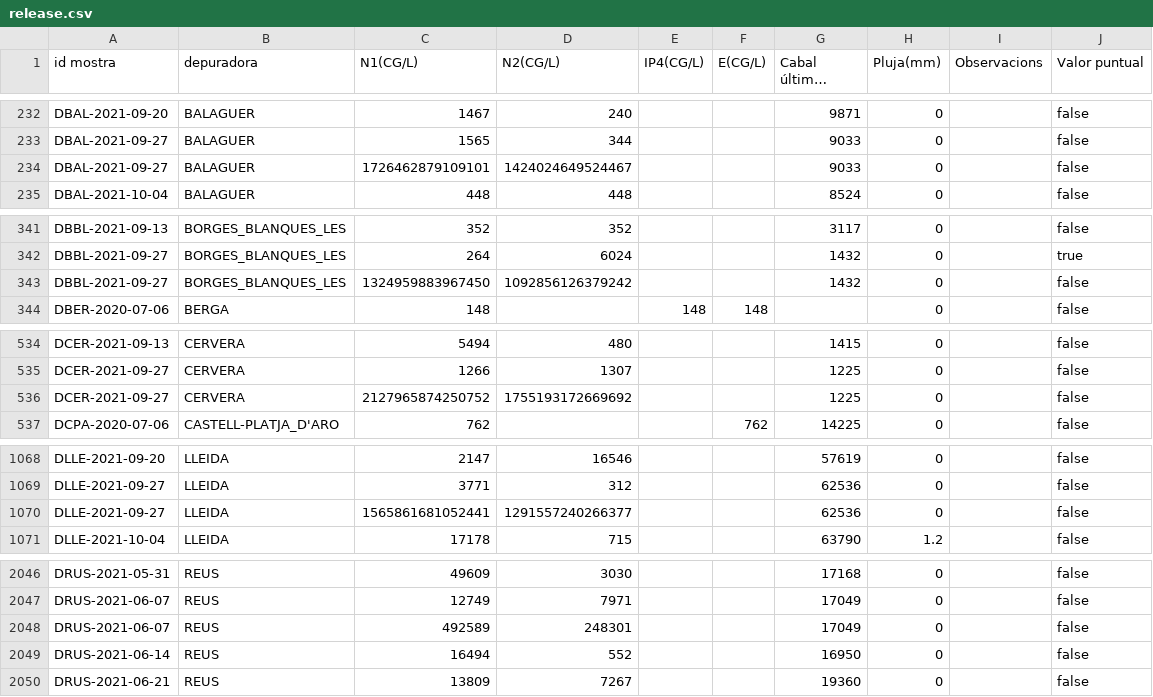
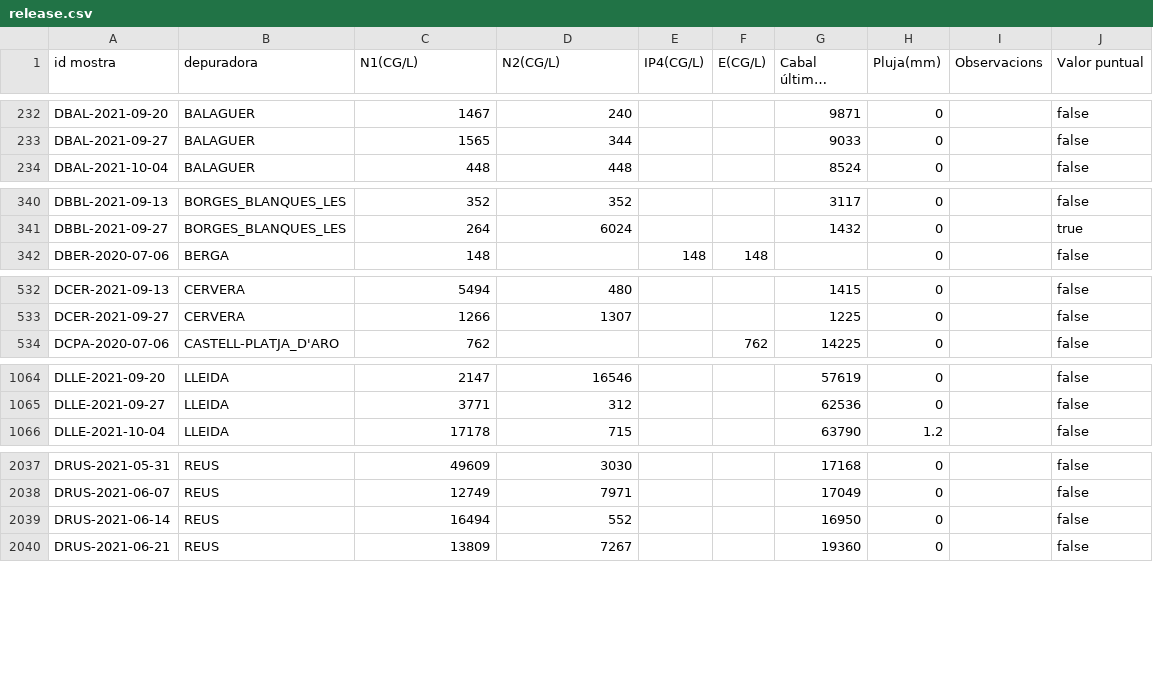
Before and after one commit to icra/sars-aigues, a CSV file: release.csv, drawn as a sheet; only a part is shown, gaps mark what is left out; long unchanged cells end in …; removed rows and columns are numbered as before the commit, all else as after; the diff covers the shown part only; the diff names each change by its address in the sheet, - before the commit and + after, or states it on an @@ line.

```diff
--- a/release.csv
+++ b/release.csv
-row 234: DBAL-2021-09-27 | BALAGUER | 1726462879109101 | 1424024649524467 |  |  | 9033 | 0 |  | false
-row 343: DBBL-2021-09-27 | BORGES_BLANQUES_LES | 1324959883967450 | 1092856126379242 |  |  | 1432 | 0 |  | false
-row 536: DCER-2021-09-27 | CERVERA | 2127965874250752 | 1755193172669692 |  |  | 1225 | 0 |  | false
-row 1070: DLLE-2021-09-27 | LLEIDA | 1565861681052441 | 1291557240266377 |  |  | 62536 | 0 |  | false
-row 2048: DRUS-2021-06-07 | REUS | 492589 | 248301 |  |  | 17049 | 0 |  | false
```
Also changed, not shown: 10 removed rows, 15 moved rows and 20 edited cells elsewhere in this file, release_with_detection_limits.csv.
